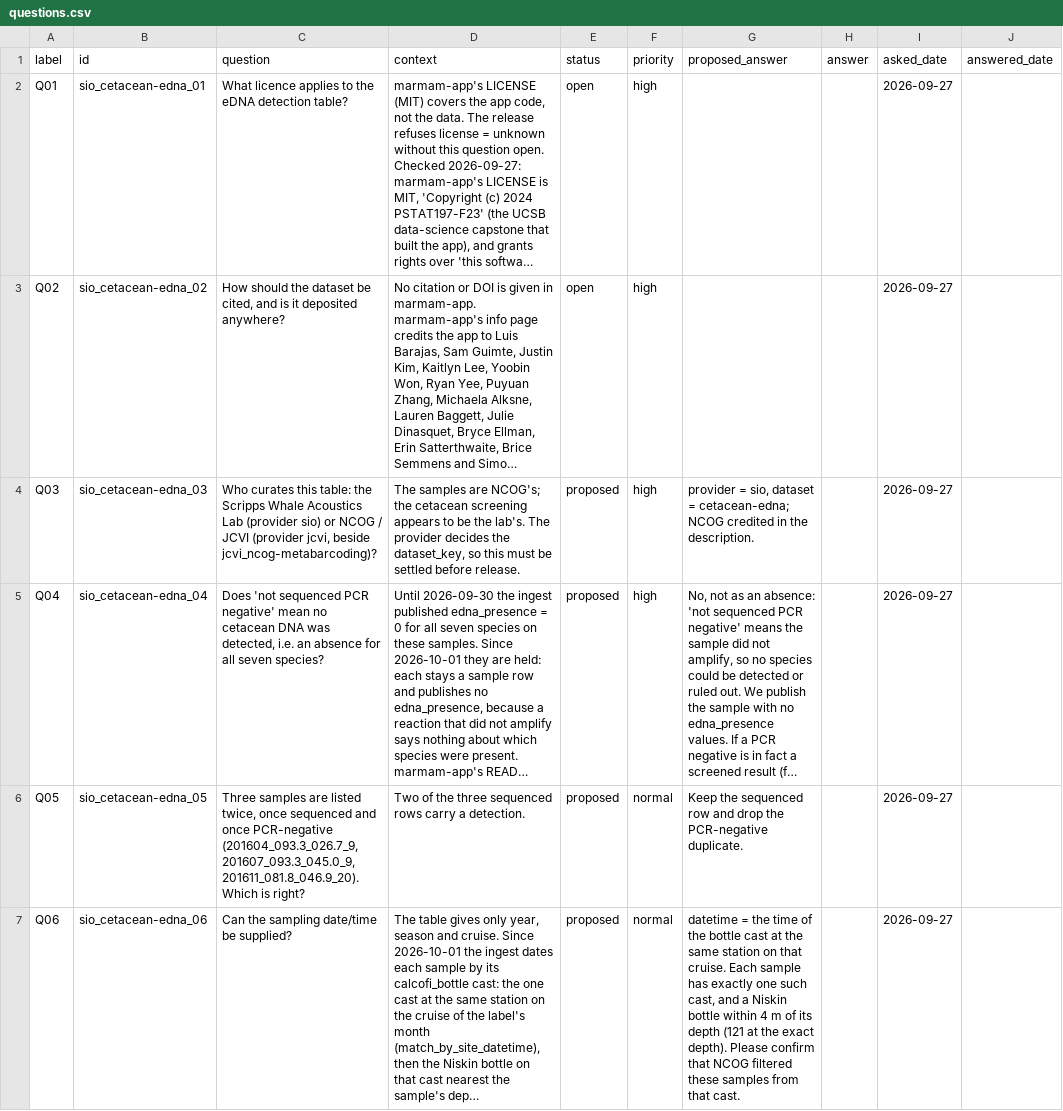
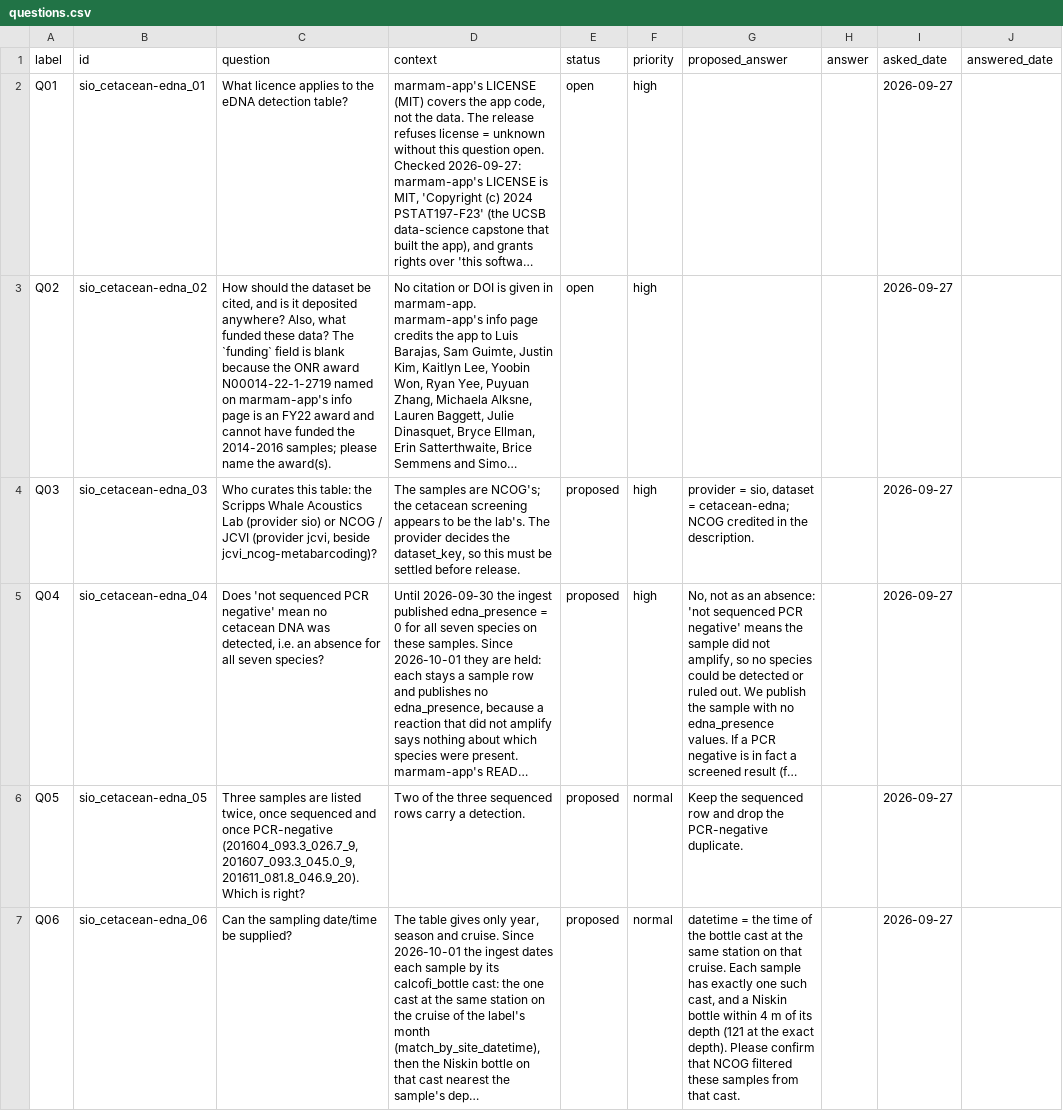
Before and after one commit to CalCOFI/workflows, a CSV file: metadata/sio/cetacean-edna/questions.csv, drawn as a sheet; only a part is shown; long unchanged cells end in …; the diff names each change by its address in the sheet, - before the commit and + after, or states it on an @@ line.

```diff
--- a/metadata/sio/cetacean-edna/questions.csv
+++ b/metadata/sio/cetacean-edna/questions.csv
-C3 (question): …deposited anywhere?
+C3 (question): …deposited anywhere? Also, what funded these data? The `funding` field is blank because the ONR award N00014-22-1-2719 named on marmam-app's info page is an FY22 award and cannot have funded the 2014-2016 samples; please name the award(s).
```
Also changed, not shown: metadata/calcofi/2022-edna/questions.csv, metadata/dataset_status.csv, 15 other files.
